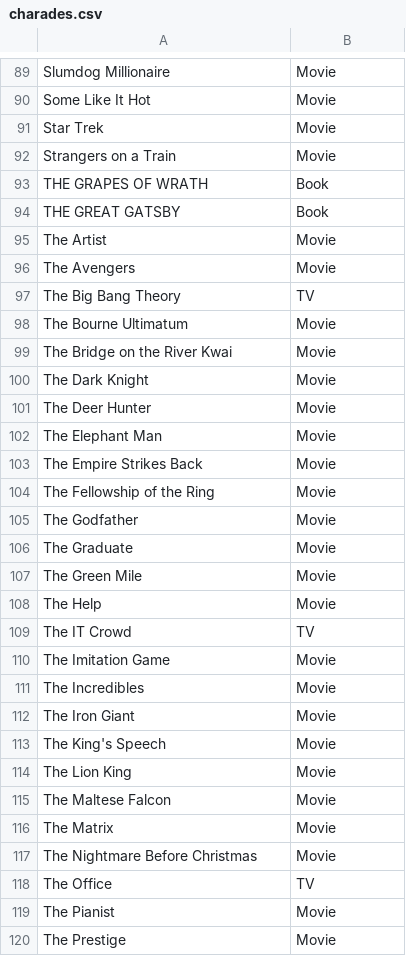
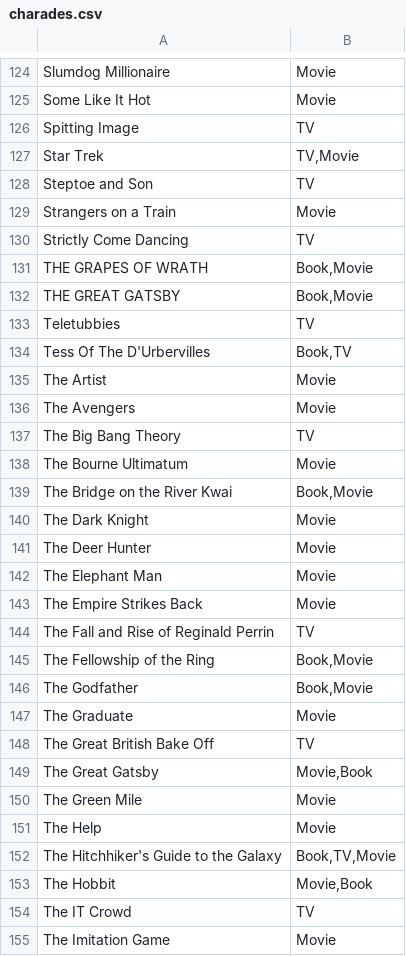
Before and after one commit to andrewl/charades-boss-2, a CSV file: res/data/charades.csv, drawn as a sheet; only a part is shown, gaps mark what is left out; the shorter side is filled out with more unchanged rows; the diff covers the shown part only.

```diff
--- a/res/data/charades.csv
+++ b/res/data/charades.csv
@@ -91 +126,3 @@ Some Like It Hot,Movie,
-Star Trek,Movie,
+Spitting Image,TV
+Star Trek,"TV,Movie"
+Steptoe and Son,TV
@@ -93,2 +130,5 @@ Strangers on a Train,Movie,
-THE GRAPES OF WRATH,Book,
-THE GREAT GATSBY,Book,
+Strictly Come Dancing,TV
+THE GRAPES OF WRATH,"Book,Movie"
+THE GREAT GATSBY,"Book,Movie"
+Teletubbies,TV
+Tess Of The D'Urbervilles,"Book,TV"
@@ -99 +139 @@ The Bourne Ultimatum,Movie,
-The Bridge on the River Kwai,Movie,
+The Bridge on the River Kwai,"Book,Movie"
@@ -104,2 +144,3 @@ The Empire Strikes Back,Movie,
-The Fellowship of the Ring,Movie,
-The Godfather,Movie,
+The Fall and Rise of Reginald Perrin,TV
+The Fellowship of the Ring,"Book,Movie"
+The Godfather,"Book,Movie"
@@ -106,0 +148,2 @@ The Graduate,Movie,
+The Great British Bake Off,TV
+The Great Gatsby,"Movie,Book"
@@ -108,0 +152,2 @@ The Help,Movie,
+The Hitchhiker's Guide to the Galaxy,"Book,TV,Movie"
+The Hobbit,"Movie,Book"
```
Also changed, not shown: 54 added rows, 1 removed row and 20 edited cells elsewhere in this file, 5 other files.
